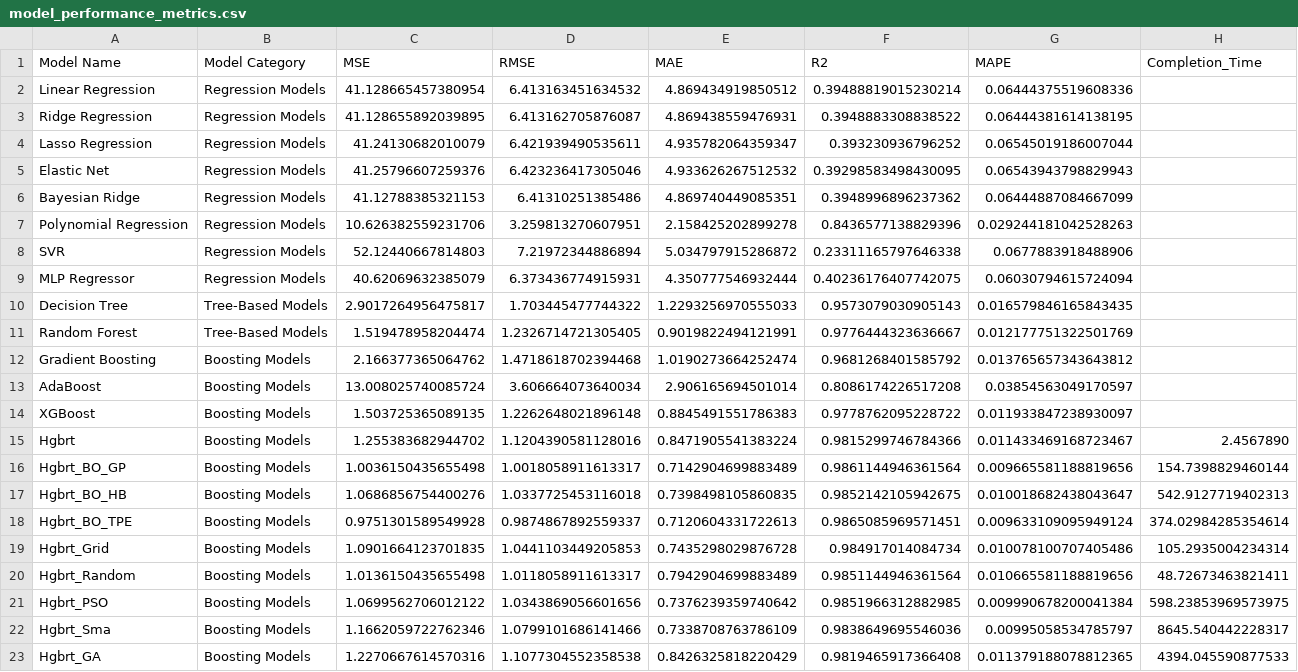
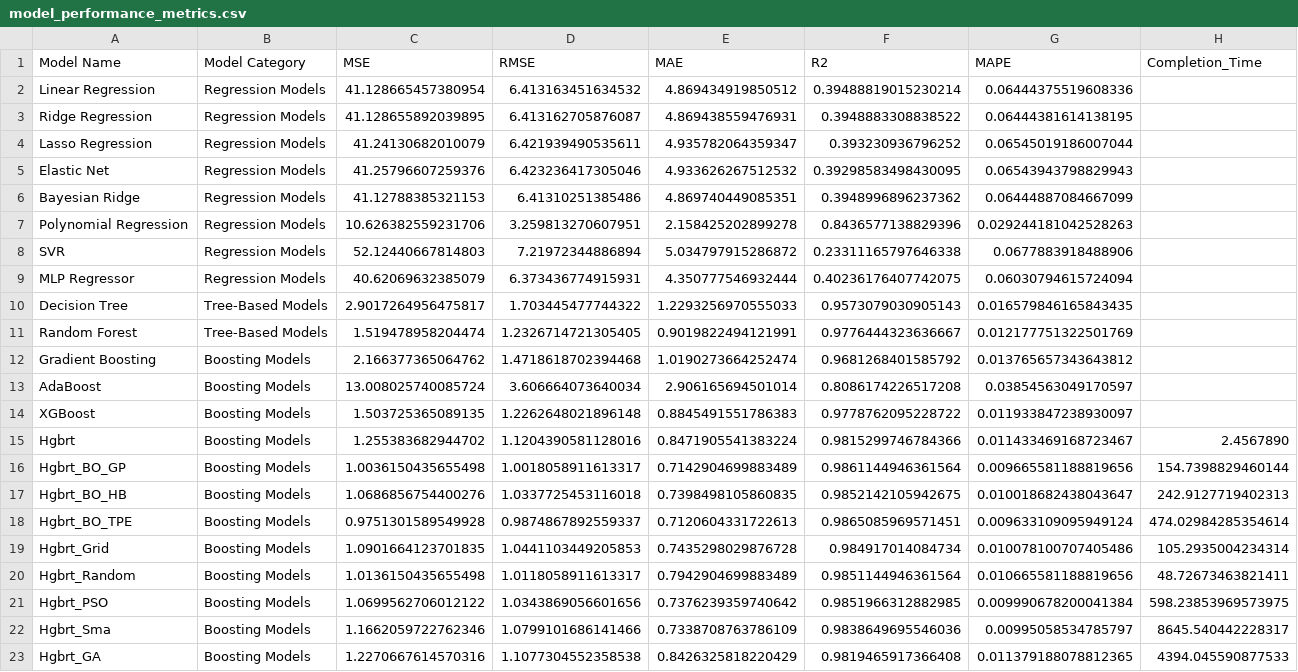
Before and after one commit to Prithiv-vijai/5g_MEC, a CSV file: data/model_performance_metrics.csv, drawn as a sheet.

Commit message:
hb vs tpe (less time for hb)

```diff
--- a/data/model_performance_metrics.csv
+++ b/data/model_performance_metrics.csv
@@ -16,4 +16,4 @@ Hgbrt,Boosting Models,1.255383682944702,1.1204390581128016,0.8471905541383224,0.
 Hgbrt_BO_GP,Boosting Models,1.0036150435655498,1.0018058911613317,0.7142904699883489,0.9861144946361564,0.009665581188819656,154.7398829460144
-Hgbrt_BO_HB,Boosting Models,1.0686856754400276,1.0337725453116018,0.7398498105860835,0.9852142105942675,0.010018682438043647,542.9127719402313
-Hgbrt_BO_TPE,Boosting Models,0.9751301589549928,0.9874867892559337,0.7120604331722613,0.9865085969571451,0.009633109095949124,374.02984285354614
+Hgbrt_BO_HB,Boosting Models,1.0686856754400276,1.0337725453116018,0.7398498105860835,0.9852142105942675,0.010018682438043647,242.9127719402313
+Hgbrt_BO_TPE,Boosting Models,0.9751301589549928,0.9874867892559337,0.7120604331722613,0.9865085969571451,0.009633109095949124,474.02984285354614
 Hgbrt_Grid,Boosting Models,1.0901664123701835,1.0441103449205853,0.7435298029876728,0.984917014084734,0.010078100707405486,105.2935004234314
```
Also changed, not shown: 1 other file.
